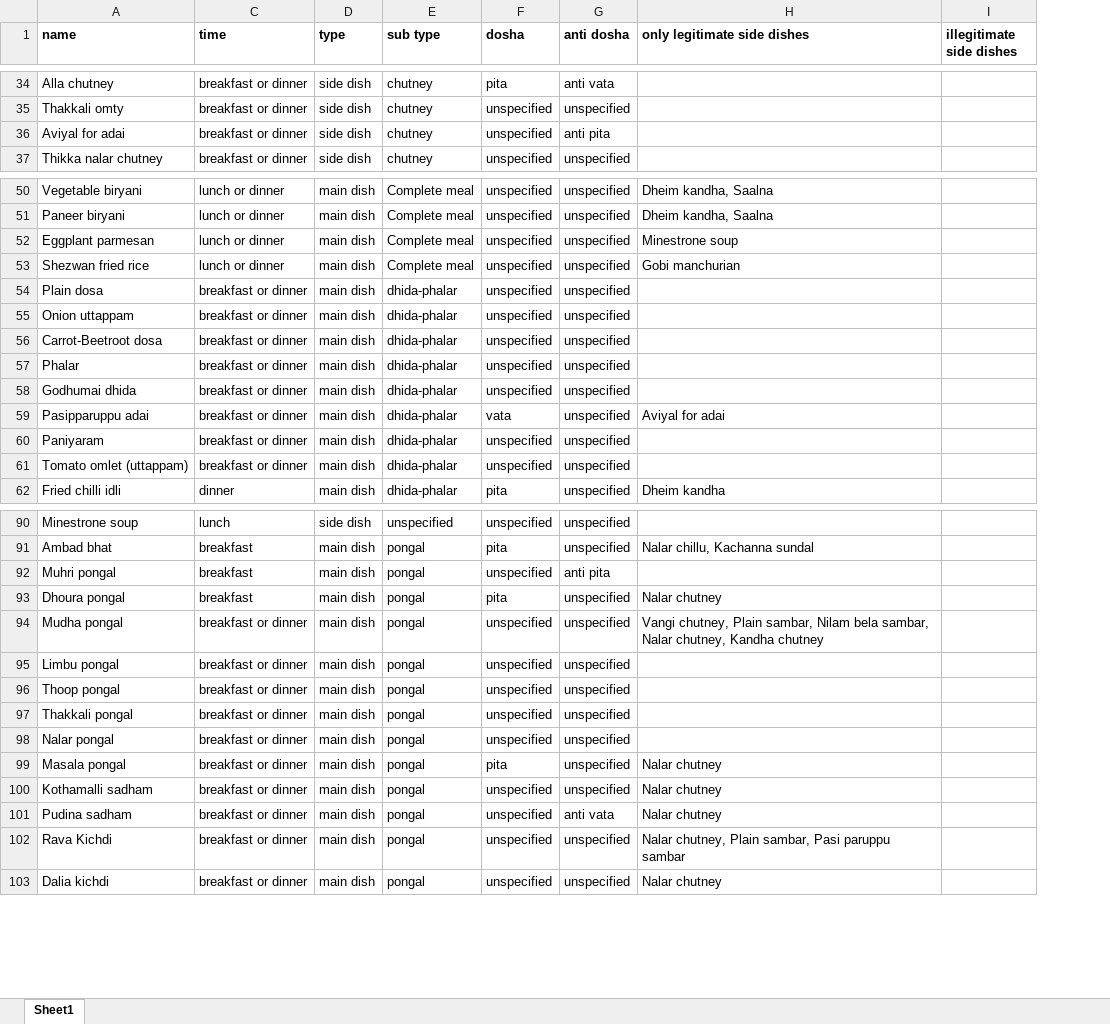
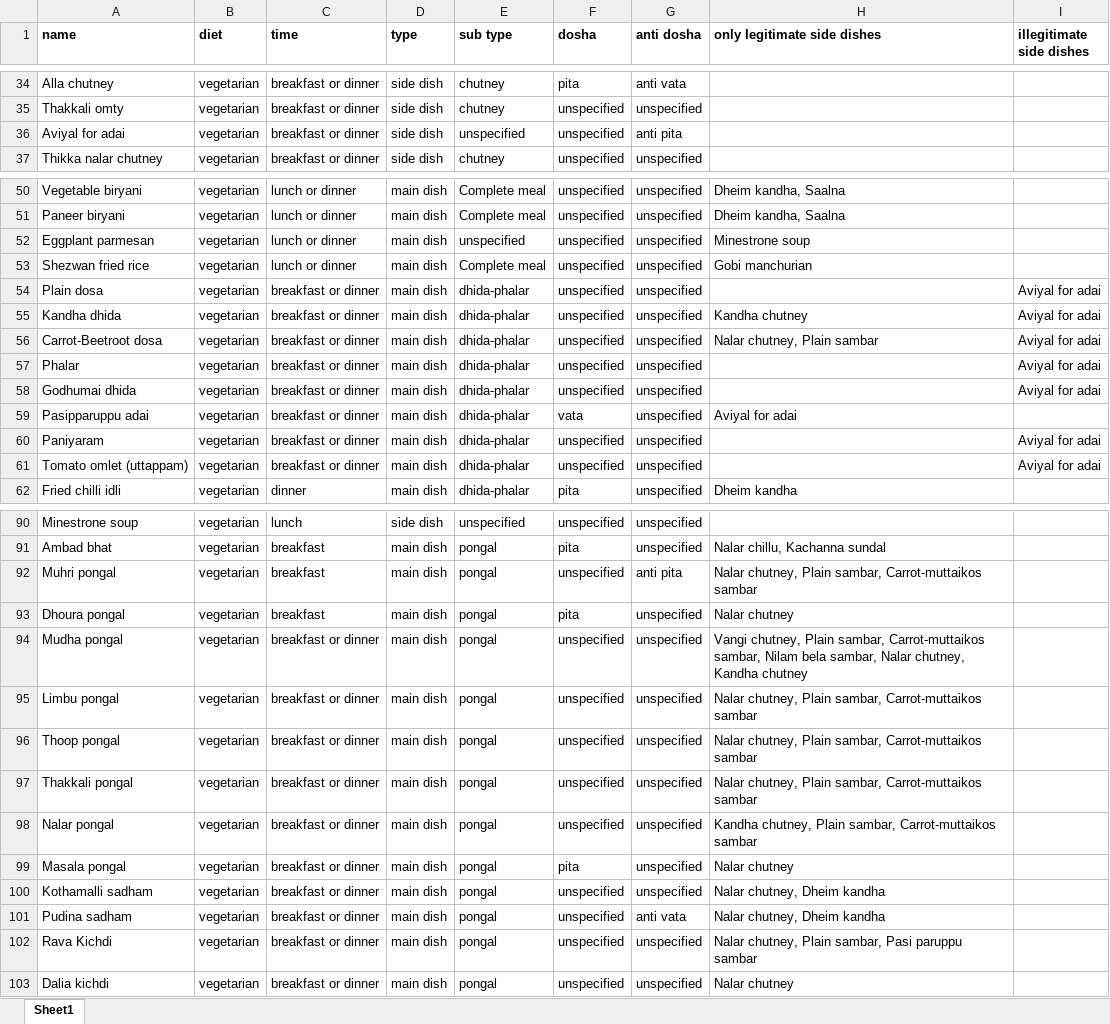
Before and after one commit to saravanadinesh/mealmaster, an Excel workbook: Dishes_Database.xlsx, sheet Sheet1, drawn as a sheet; only a part is shown, gaps mark what is left out; values as stored, in another font and other column widths than the file's, no borders; charts and pictures not drawn; the diff covers the shown part only; the diff names each change by its address in the sheet, - before the commit and + after, or states it on an @@ line.

```diff
--- a/Dishes_Database.xlsx (sheet Sheet1)
+++ b/Dishes_Database.xlsx (sheet Sheet1)
@@ column B (diet) unhidden, rows 34-37: all vegetarian; rows 50-62: all vegetarian; rows 90-103: all vegetarian @@
-E36 (sub type): chutney
+E36 (sub type): unspecified
-E52 (sub type): Complete meal
+E52 (sub type): unspecified
-I54:I58 (illegitimate side dishes): (empty)
+I54:I58 (illegitimate side dishes): Aviyal for adai
-A55 (name): Onion uttappam
+A55 (name): Kandha dhida
-H55 (only legitimate side dishes): (empty)
+H55 (only legitimate side dishes): Kandha chutney
-H56 (only legitimate side dishes): (empty)
+H56 (only legitimate side dishes): Nalar chutney, Plain sambar
-I60:I61 (illegitimate side dishes): (empty)
+I60:I61 (illegitimate side dishes): Aviyal for adai
-H92 (only legitimate side dishes): (empty)
+H92 (only legitimate side dishes): Nalar chutney, Plain sambar, Carrot-muttaikos sambar
-H94 (only legitimate side dishes): …Plain sambar, Nilam bela…
+H94 (only legitimate side dishes): …Plain sambar, Carrot-muttaikos sambar, Nilam bela…
-H95:H97 (only legitimate side dishes): (empty)
+H95:H97 (only legitimate side dishes): Nalar chutney, Plain sambar, Carrot-muttaikos sambar
-H98 (only legitimate side dishes): (empty)
+H98 (only legitimate side dishes): Kandha chutney, Plain sambar, Carrot-muttaikos sambar
-H100:H101 (only legitimate side dishes): Nalar chutney
+H100:H101 (only legitimate side dishes): Nalar chutney, Dheim kandha
```
Also changed, not shown: 2 edited cells elsewhere in this sheet, charts or pictures, 1 other file.
